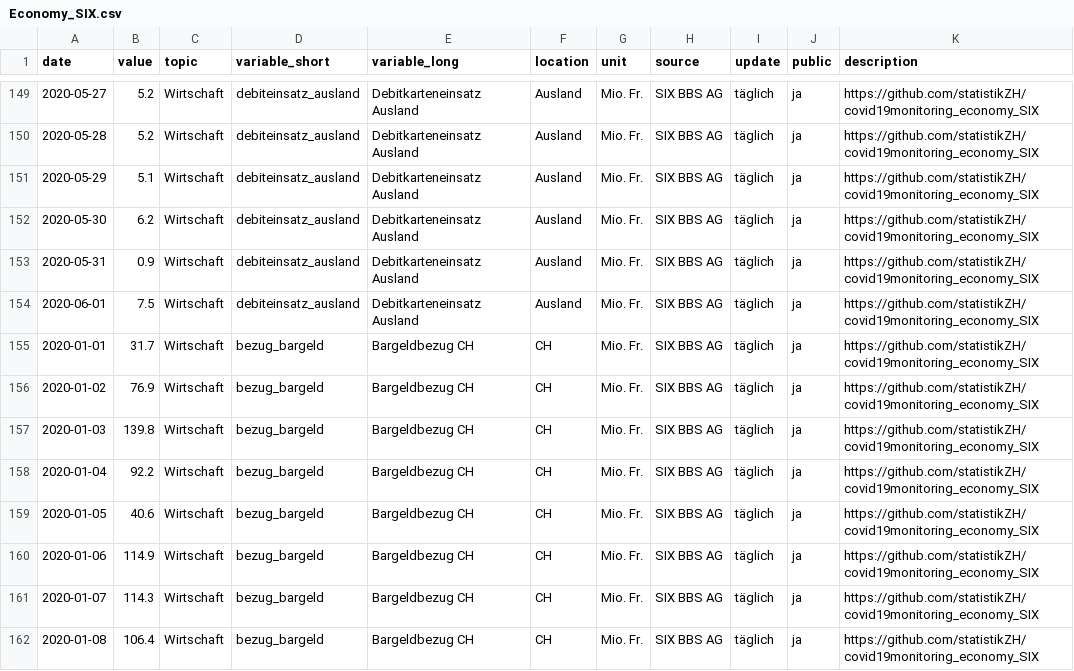
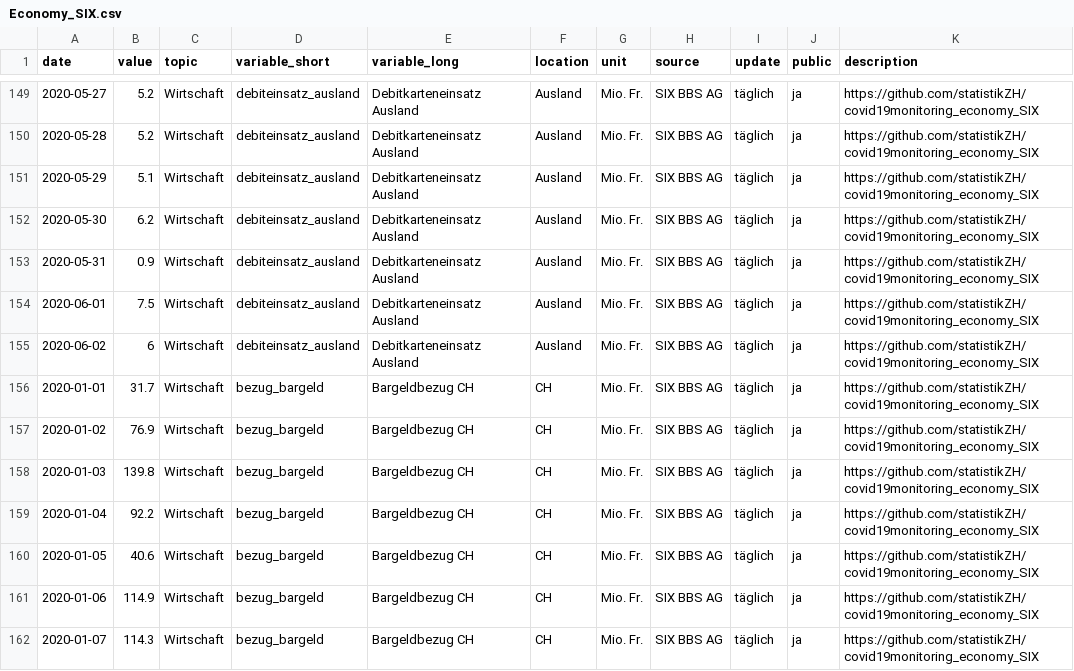
Before and after one commit to statistikZH/covid19monitoring_economy_SIX, a CSV file: Economy_SIX.csv, drawn as a sheet; only a part is shown, gaps mark what is left out; the shorter side is filled out with more unchanged rows; the diff covers the shown part only; the diff names each change by its address in the sheet, - before the commit and + after, or states it on an @@ line.

Commit message:
data refresh

```diff
--- a/Economy_SIX.csv
+++ b/Economy_SIX.csv
+row 155: 2020-06-02 | 6 | Wirtschaft | debiteinsatz_ausland | Debitkarteneinsatz Ausland | Ausland | Mio. Fr. | SIX BBS AG | täglich | ja | https://github.com/statistikZH/covid19monitoring_economy_SIX
```
Also changed, not shown: 5 added rows elsewhere in this file.
